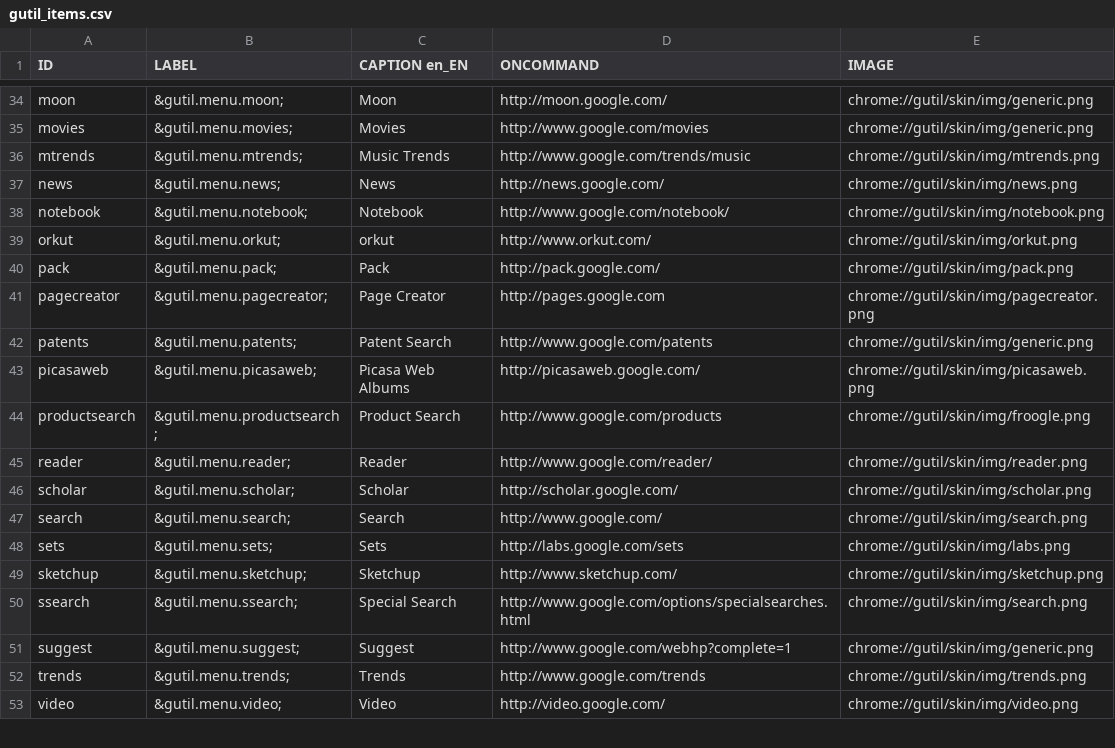
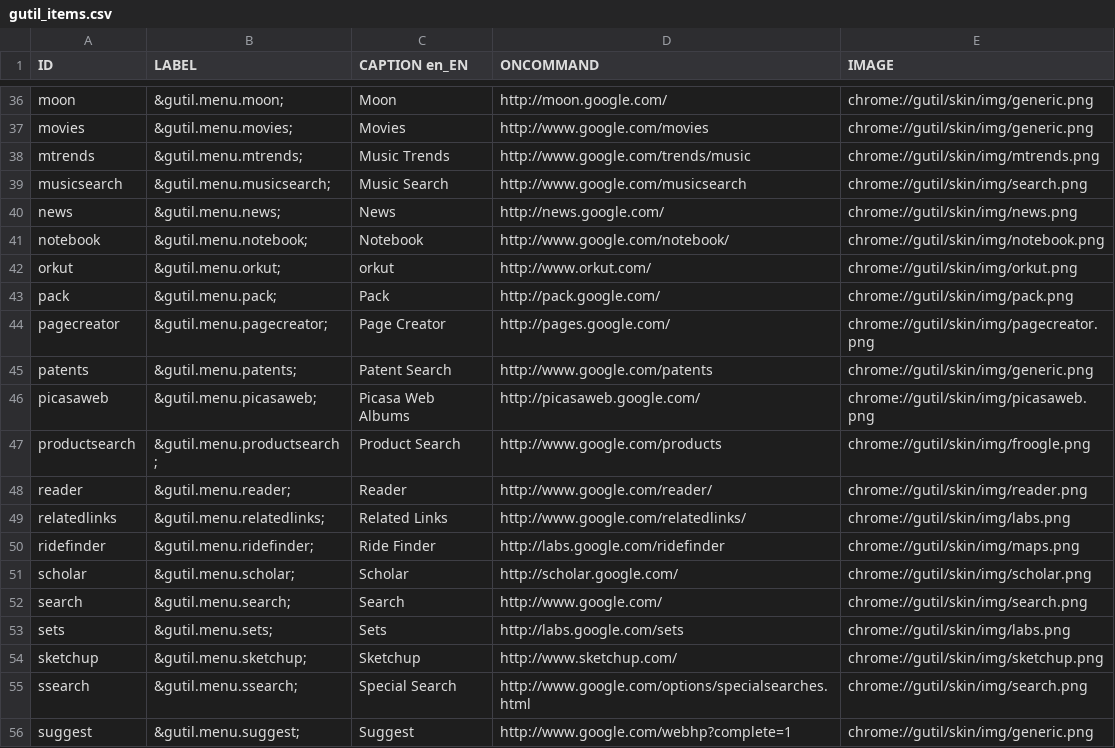
Before and after one commit to bcostea/gutil-firefox-extension, a CSV file: util/gutil_items.csv, drawn as a sheet; only a part is shown, gaps mark what is left out; the shorter side is filled out with more unchanged rows; the diff covers the shown part only.

Commit message:
Add new php tool for class and check overlays (very useful) Add new services : * archives * catalogs * codesearch * music search * related links * ride finder * transit Correct links (add a slash)

```diff
--- a/util/gutil_items.csv
+++ b/util/gutil_items.csv
@@ -36,2 +38,3 @@ movies;"&gutil.menu.movies;";Movies;http://www.google.com/movies;chrome://gutil/
 mtrends;"&gutil.menu.mtrends;";Music Trends;http://www.google.com/trends/music;chrome://gutil/skin/img/mtrends.png
+musicsearch;"&gutil.menu.musicsearch;";Music Search;http://www.google.com/musicsearch;chrome://gutil/skin/img/search.png
 news;"&gutil.menu.news;";News;http://news.google.com/;chrome://gutil/skin/img/news.png
@@ -40,3 +43,3 @@ orkut;"&gutil.menu.orkut;";orkut;http://www.orkut.com/;chrome://gutil/skin/img/o
 pack;"&gutil.menu.pack;";Pack;http://pack.google.com/;chrome://gutil/skin/img/pack.png
-pagecreator;"&gutil.menu.pagecreator;";Page Creator;http://pages.google.com;chrome://gutil/skin/img/pagecreator.png
+pagecreator;"&gutil.menu.pagecreator;";Page Creator;http://pages.google.com/;chrome://gutil/skin/img/pagecreator.png
 patents;"&gutil.menu.patents;";Patent Search;http://www.google.com/patents;chrome://gutil/skin/img/generic.png
@@ -45,2 +48,4 @@ productsearch;"&gutil.menu.productsearch;";Product Search;http://www.google.com/
 reader;"&gutil.menu.reader;";Reader;http://www.google.com/reader/;chrome://gutil/skin/img/reader.png
+relatedlinks;"&gutil.menu.relatedlinks;";Related Links;http://www.google.com/relatedlinks/;chrome://gutil/skin/img/labs.png
+ridefinder;"&gutil.menu.ridefinder;";Ride Finder;http://labs.google.com/ridefinder;chrome://gutil/skin/img/maps.png
 scholar;"&gutil.menu.scholar;";Scholar;http://scholar.google.com/;chrome://gutil/skin/img/scholar.png
```
Also changed, not shown: 4 added rows, 1 moved row and 3 edited cells elsewhere in this file, 12 other files.
